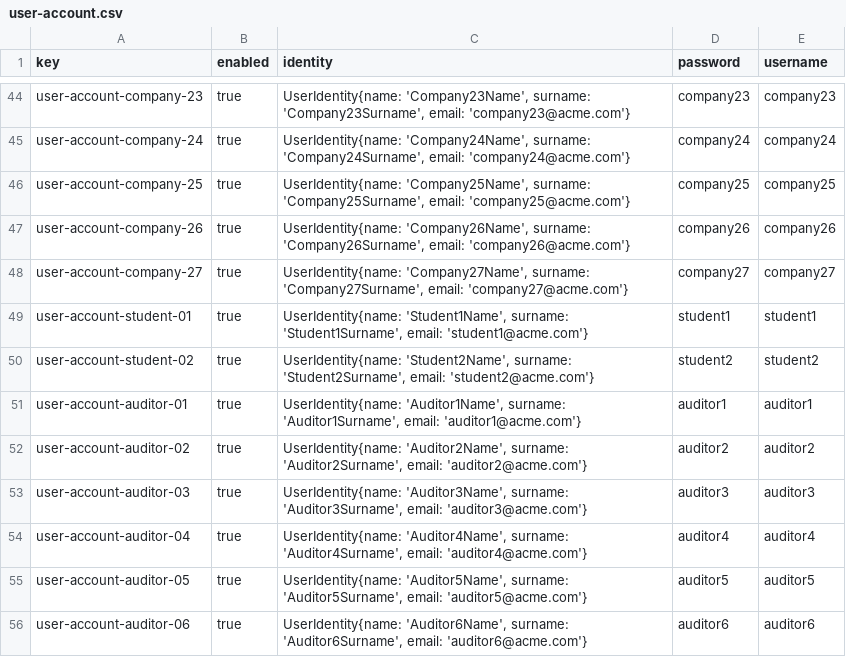
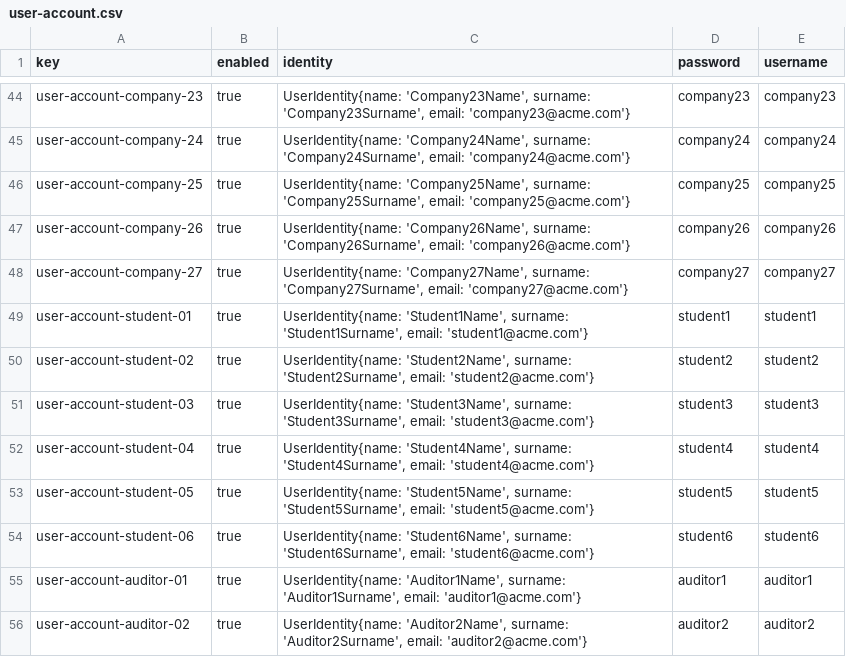
Before and after one commit to marolmmar1/C2.X02, a CSV file: src/main/webapp/WEB-INF/resources/sample-data/user-account.csv, drawn as a sheet; only a part is shown, gaps mark what is left out; the shorter side is filled out with more unchanged rows; the diff names each change by its address in the sheet, - before the commit and + after, or states it on an @@ line.

```diff
--- a/src/main/webapp/WEB-INF/resources/sample-data/user-account.csv
+++ b/src/main/webapp/WEB-INF/resources/sample-data/user-account.csv
+row 51: user-account-student-03 | true | UserIdentity{name: 'Student3Name', surname: 'Student3Surname', email: 'student3@acme.com'} | student3 | student3
+row 52: user-account-student-04 | true | UserIdentity{name: 'Student4Name', surname: 'Student4Surname', email: 'student4@acme.com'} | student4 | student4
+row 53: user-account-student-05 | true | UserIdentity{name: 'Student5Name', surname: 'Student5Surname', email: 'student5@acme.com'} | student5 | student5
+row 54: user-account-student-06 | true | UserIdentity{name: 'Student6Name', surname: 'Student6Surname', email: 'student6@acme.com'} | student6 | student6
```
Also changed, not shown: src/main/webapp/WEB-INF/resources/sample-data/enrolment.csv, src/main/webapp/WEB-INF/resources/sample-data/student.csv, 19 other files.
